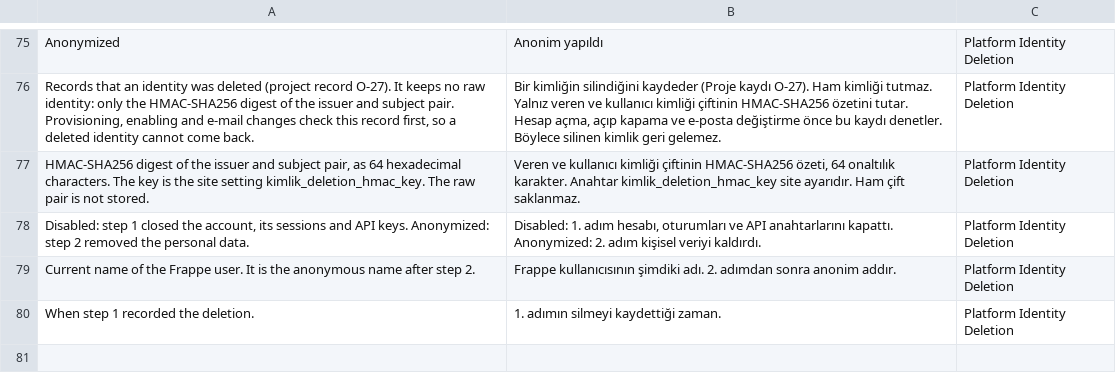
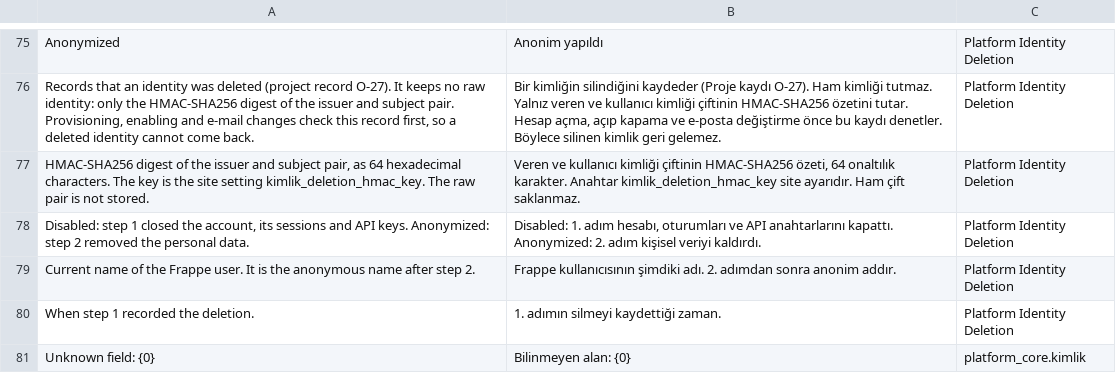
Before and after one commit to karacaismail/frappesetup, a CSV file: backend/apps/platform_core/platform_core/translations/tr.csv, drawn as a sheet; only a part is shown, gaps mark what is left out; the diff names each change by its address in the sheet, - before the commit and + after, or states it on an @@ line.

Commit message:
Kimlik: kural öz denetimi düzeltmeleri: sid dizini anahtarı, güvenli dönüş yolu, istek sınırları, bilinmeyen alan reddi

```diff
--- a/backend/apps/platform_core/platform_core/translations/tr.csv
+++ b/backend/apps/platform_core/platform_core/translations/tr.csv
+row 81: Unknown field: {0} | Bilinmeyen alan: {0} | platform_core.kimlik
```
Also changed, not shown: 11 other files.
